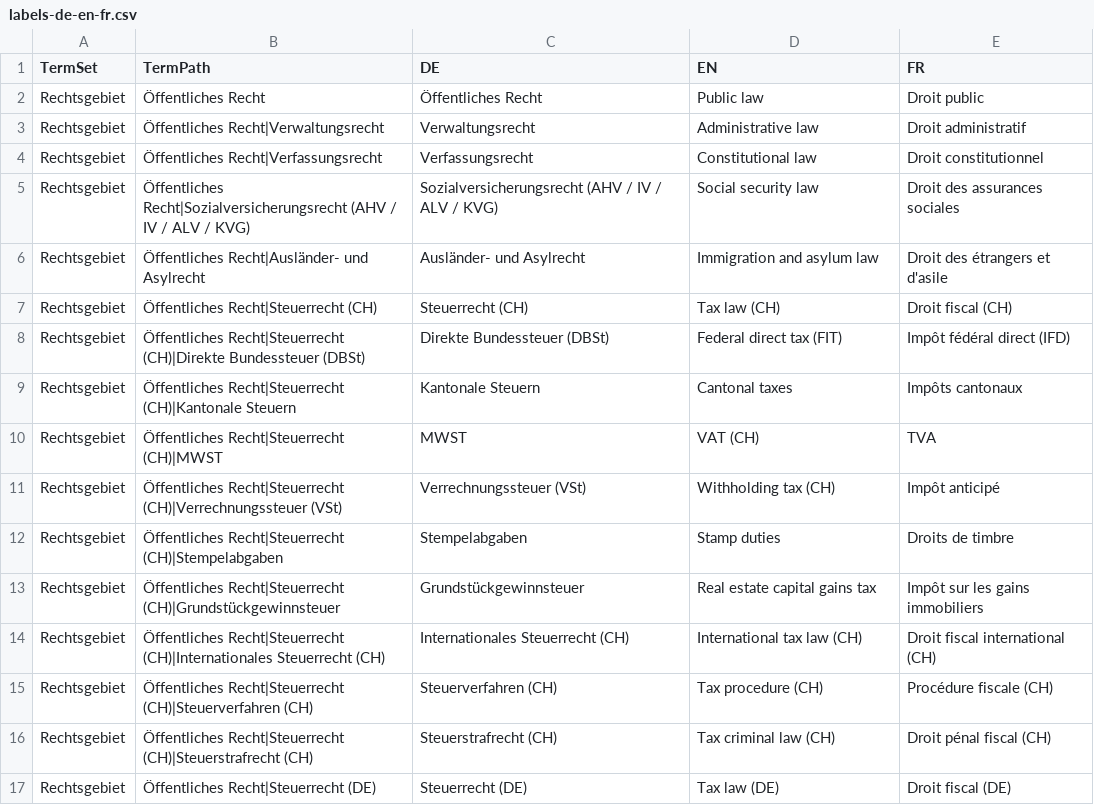
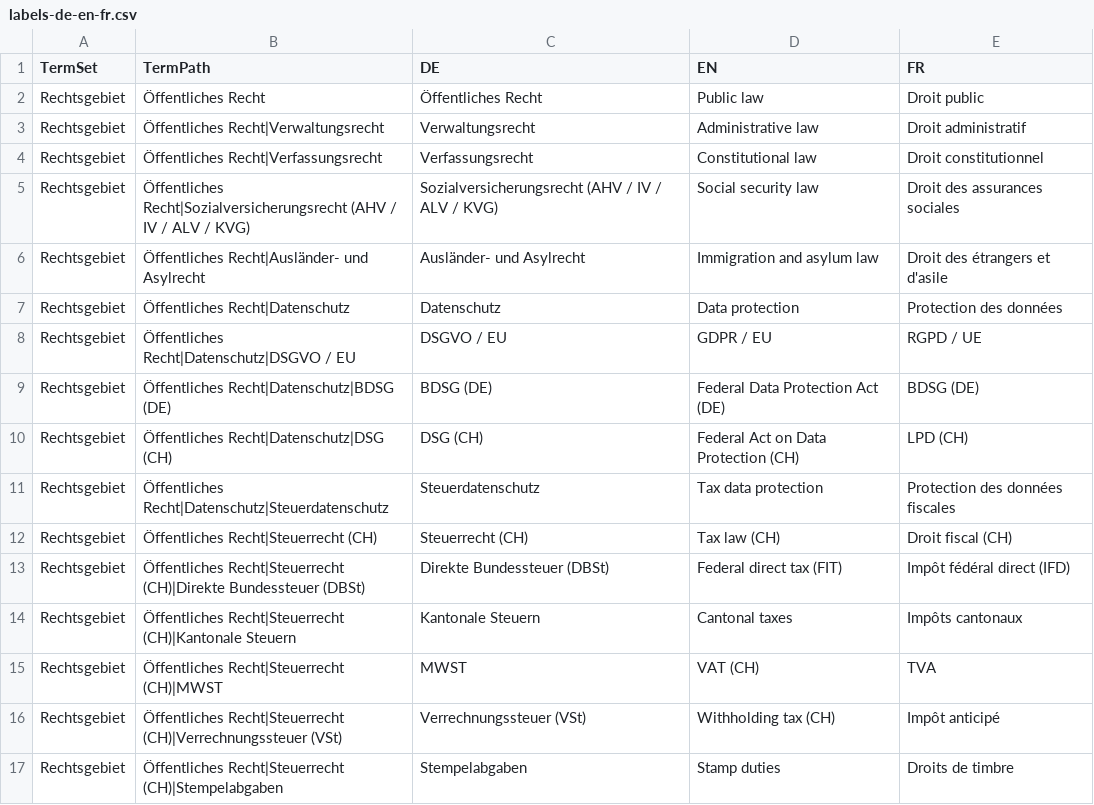
Before and after one commit to steueranwalt/taxcompliance, a CSV file: _migration/termstore/labels-de-en-fr.csv, drawn as a sheet; only a part is shown; the shorter side is filled out with more unchanged rows; the diff covers the shown part only.

```diff
--- a/_migration/termstore/labels-de-en-fr.csv
+++ b/_migration/termstore/labels-de-en-fr.csv
@@ -6,2 +6,7 @@ Rechtsgebiet;Öffentliches Recht|Sozialversicherungsrecht (AHV / IV / ALV / KVG)
 Rechtsgebiet;Öffentliches Recht|Ausländer- und Asylrecht;Ausländer- und Asylrecht;Immigration and asylum law;Droit des étrangers et d'asile
+Rechtsgebiet;Öffentliches Recht|Datenschutz;Datenschutz;Data protection;Protection des données
+Rechtsgebiet;Öffentliches Recht|Datenschutz|DSGVO / EU;DSGVO / EU;GDPR / EU;RGPD / UE
+Rechtsgebiet;Öffentliches Recht|Datenschutz|BDSG (DE);BDSG (DE);Federal Data Protection Act (DE);BDSG (DE)
+Rechtsgebiet;Öffentliches Recht|Datenschutz|DSG (CH);DSG (CH);Federal Act on Data Protection (CH);LPD (CH)
+Rechtsgebiet;Öffentliches Recht|Datenschutz|Steuerdatenschutz;Steuerdatenschutz;Tax data protection;Protection des données fiscales
 Rechtsgebiet;Öffentliches Recht|Steuerrecht (CH);Steuerrecht (CH);Tax law (CH);Droit fiscal (CH)
```
Also changed, not shown: 10 added rows, 1 removed row, 1 moved row and 7 edited cells elsewhere in this file, _migration/termstore/rechtsgebiet.csv, _migration/termstore/schlagworte.csv, 1 other file.
